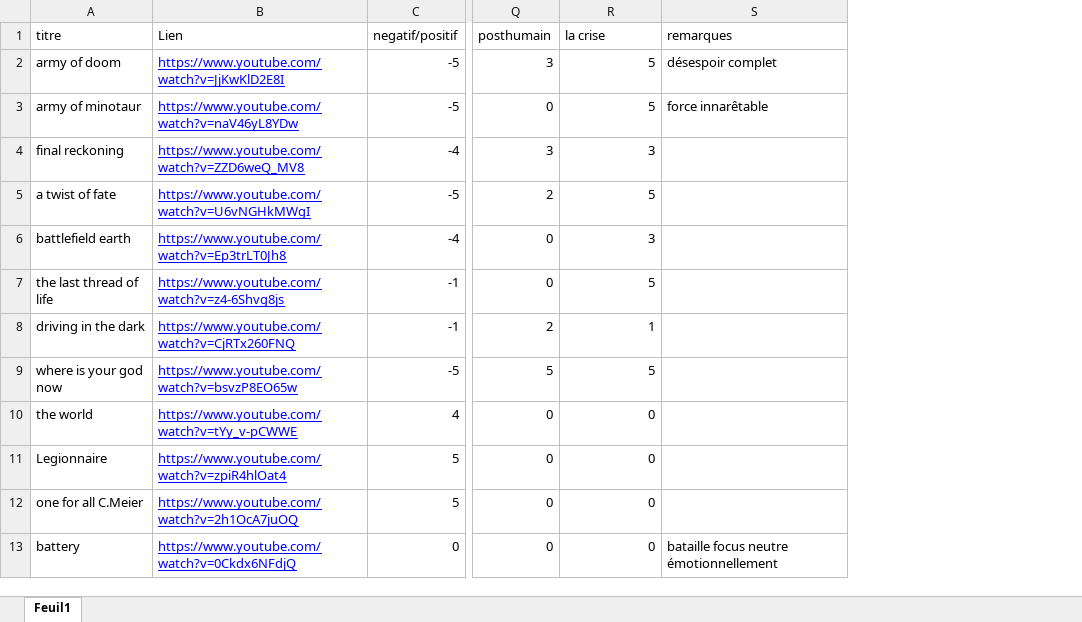
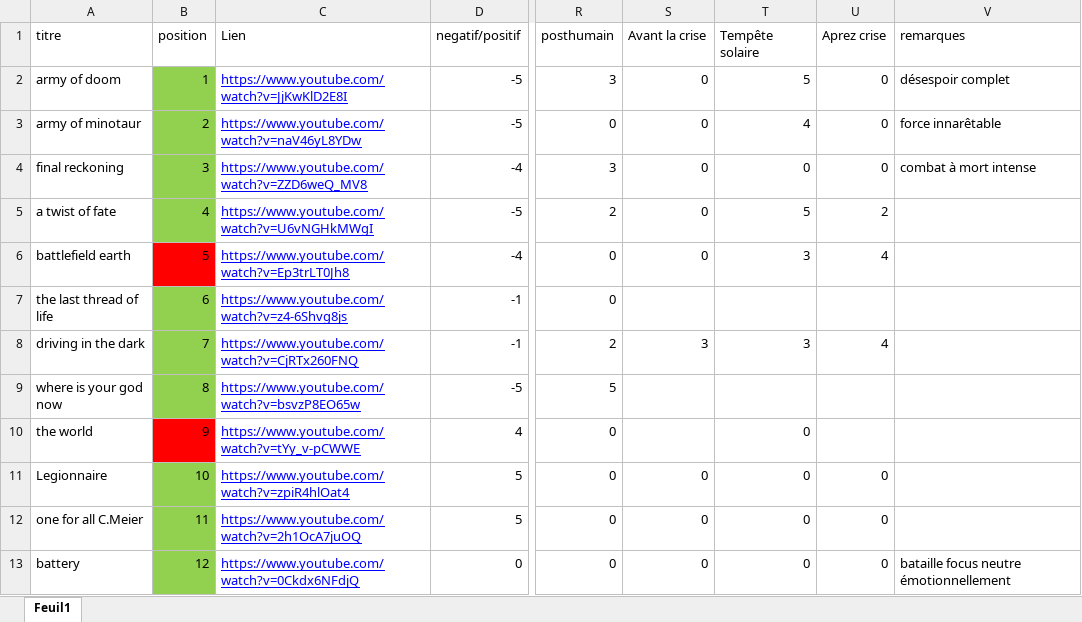
Before and after one commit to JRLapierre/fiction-post-effondrement, an Excel workbook: musiques.xlsx, sheet Feuil1, drawn as a sheet; only a part is shown, gaps mark what is left out; values as stored, in another font and other column widths than the file's, no borders; table styles not drawn; addresses are those after the commit; the diff covers the shown part only; the diff names each change by its address in the sheet, - before the commit and + after, or states it on an @@ line.

```diff
--- a/musiques.xlsx (sheet Feuil1)
+++ b/musiques.xlsx (sheet Feuil1)
+column B (position), rows 2-13: 1 | 2 | 3 | 4 | 5 | 6 | 7 | 8 | 9 | 10 | 11 | 12
+column S (Avant la crise), rows 2-13: 0 | 0 | 0 | 0 | 0 |  | 3 |  |  | 0 | 0 | 0
+column U (Aprez crise), rows 2-13: 0 | 0 | 0 | 2 | 4 |  | 4 |  |  | 0 | 0 | 0
-T1: la crise
+T1: Tempête solaire
-T3 (Tempête solaire): 5
+T3 (Tempête solaire): 4
-T4 (Tempête solaire): 3
+T4 (Tempête solaire): 0
-V4 (remarques): (empty)
+V4 (remarques): combat à mort intense
-T7 (Tempête solaire): 5
+T7 (Tempête solaire): (empty)
-T8 (Tempête solaire): 1
+T8 (Tempête solaire): 3
-T9 (Tempête solaire): 5
+T9 (Tempête solaire): (empty)
```
Also changed, not shown: 15 added rows, 3 removed rows and 105 edited cells elsewhere in this sheet, 23 other files.
